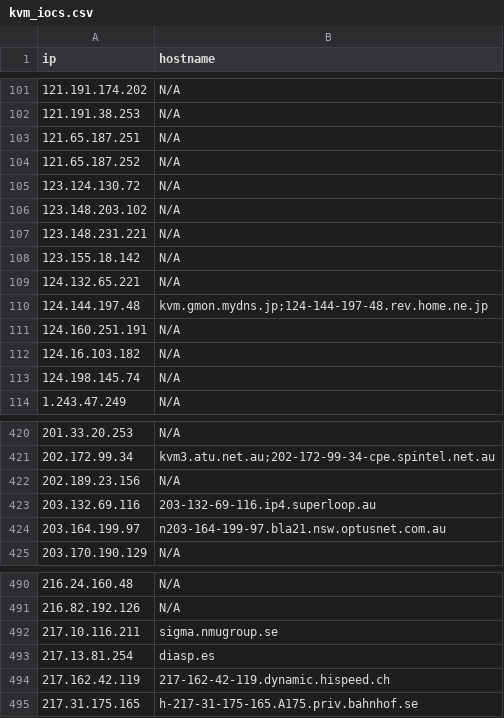
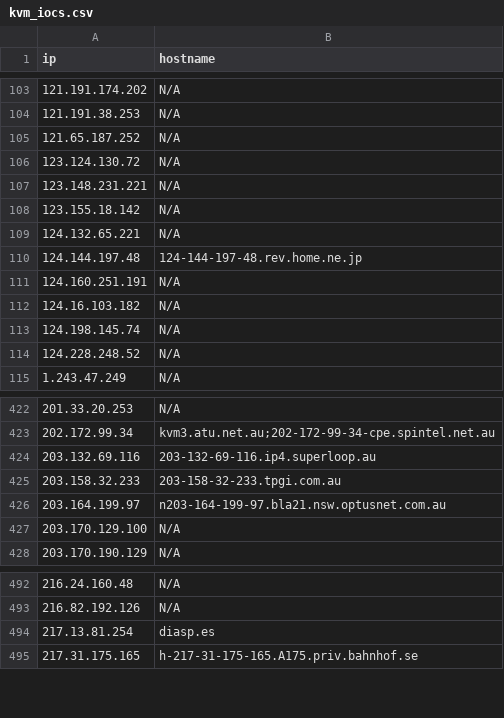
Before and after one commit to u5506878717-glitch/IP-KVM-IPs, a CSV file: kvm_iocs.csv, drawn as a sheet; only a part is shown, gaps mark what is left out; the diff covers the shown part only.

```diff
--- a/kvm_iocs.csv
+++ b/kvm_iocs.csv
@@ -102,6 +104,4 @@ ip,hostname
 121.191.38.253,N/A
-121.65.187.251,N/A
 121.65.187.252,N/A
 123.124.130.72,N/A
-123.148.203.102,N/A
 123.148.231.221,N/A
@@ -109,3 +109,3 @@ ip,hostname
 124.132.65.221,N/A
-124.144.197.48,kvm.gmon.mydns.jp;124-144-197-48.rev.home.ne.jp
+124.144.197.48,124-144-197-48.rev.home.ne.jp
 124.160.251.191,N/A
@@ -113,2 +113,3 @@ ip,hostname
 124.198.145.74,N/A
+124.228.248.52,N/A
 1.243.47.249,N/A
@@ -421,5 +423,6 @@ ip,hostname
 202.172.99.34,kvm3.atu.net.au;202-172-99-34-cpe.spintel.net.au
-202.189.23.156,N/A
 203.132.69.116,203-132-69-116.ip4.superloop.au
+203.158.32.233,203-158-32-233.tpgi.com.au
 203.164.199.97,n203-164-199-97.bla21.nsw.optusnet.com.au
+203.170.129.100,N/A
 203.170.190.129,N/A
@@ -491,5 +493,3 @@ ip,hostname
 216.82.192.126,N/A
-217.10.116.211,sigma.nmugroup.se
 217.13.81.254,diasp.es
-217.162.42.119,217-162-42-119.dynamic.hispeed.ch
 217.31.175.165,h-217-31-175-165.A175.priv.bahnhof.se
```
Also changed, not shown: 16 added rows, 22 removed rows and 2 edited cells elsewhere in this file.
